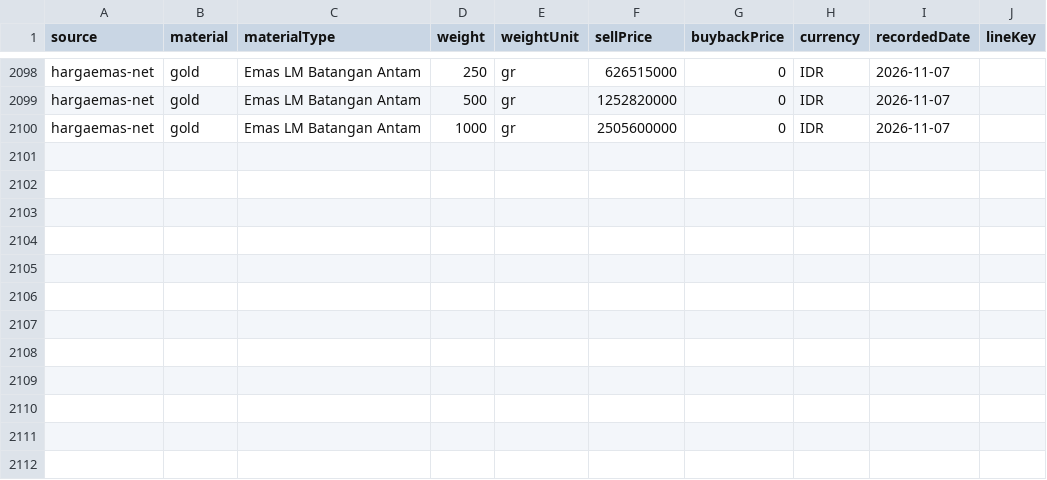
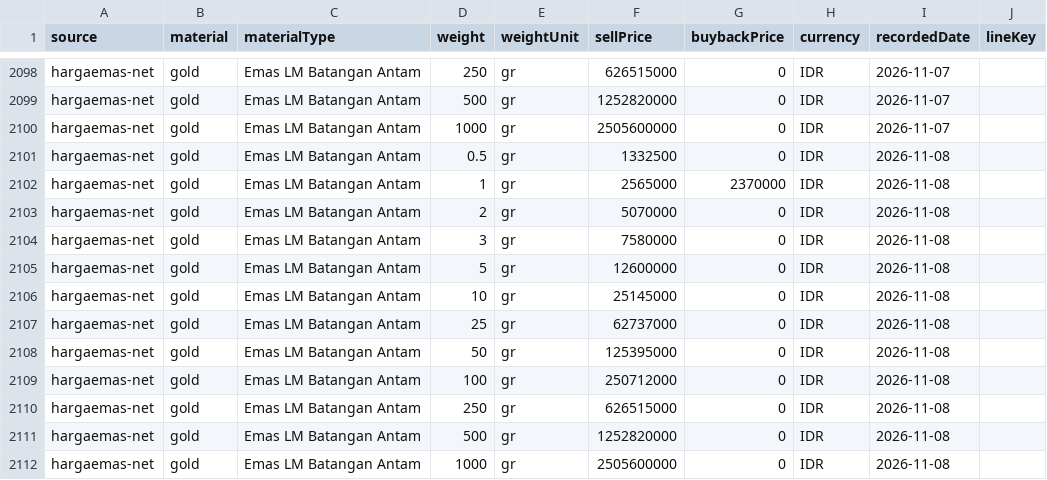
Before and after one commit to iamutaki/logam-mulia-api, a CSV file: backup/prices/hargaemas-net.csv, drawn as a sheet; only a part is shown, gaps mark what is left out.

```diff
--- a/backup/prices/hargaemas-net.csv
+++ b/backup/prices/hargaemas-net.csv
@@ -2100 +2100,13 @@ source,material,materialType,weight,weightUnit,sellPrice,buybackPrice,currency,r
 "hargaemas-net","gold","Emas LM Batangan Antam",1000,"gr",2505600000,0,"IDR","2026-11-07",""
+"hargaemas-net","gold","Emas LM Batangan Antam",0.5,"gr",1332500,0,"IDR","2026-11-08",""
+"hargaemas-net","gold","Emas LM Batangan Antam",1,"gr",2565000,2370000,"IDR","2026-11-08",""
+"hargaemas-net","gold","Emas LM Batangan Antam",2,"gr",5070000,0,"IDR","2026-11-08",""
+"hargaemas-net","gold","Emas LM Batangan Antam",3,"gr",7580000,0,"IDR","2026-11-08",""
+"hargaemas-net","gold","Emas LM Batangan Antam",5,"gr",12600000,0,"IDR","2026-11-08",""
+"hargaemas-net","gold","Emas LM Batangan Antam",10,"gr",25145000,0,"IDR","2026-11-08",""
+"hargaemas-net","gold","Emas LM Batangan Antam",25,"gr",62737000,0,"IDR","2026-11-08",""
+"hargaemas-net","gold","Emas LM Batangan Antam",50,"gr",125395000,0,"IDR","2026-11-08",""
+"hargaemas-net","gold","Emas LM Batangan Antam",100,"gr",250712000,0,"IDR","2026-11-08",""
+"hargaemas-net","gold","Emas LM Batangan Antam",250,"gr",626515000,0,"IDR","2026-11-08",""
+"hargaemas-net","gold","Emas LM Batangan Antam",500,"gr",1252820000,0,"IDR","2026-11-08",""
+"hargaemas-net","gold","Emas LM Batangan Antam",1000,"gr",2505600000,0,"IDR","2026-11-08",""
```
Also changed, not shown: backup/prices/anekalogam.csv, backup/prices/cermati.csv, 9 other files.
